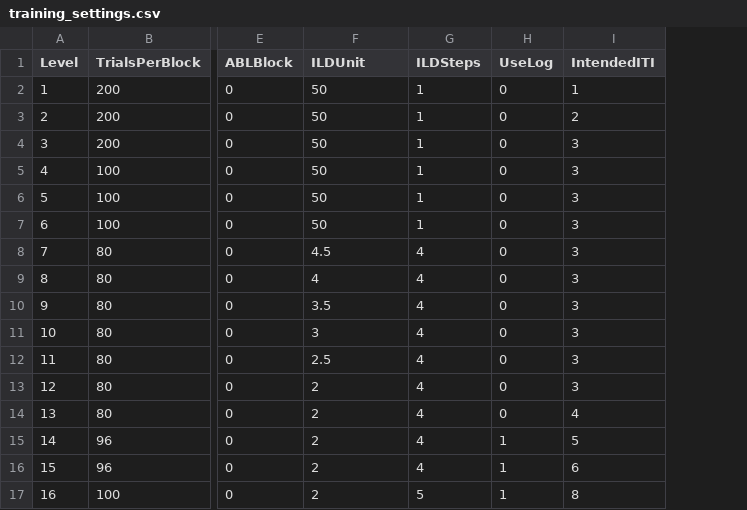
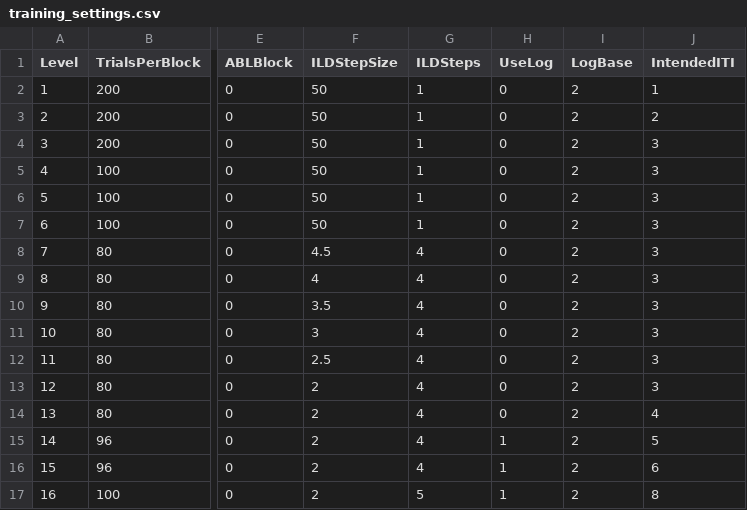
Before and after one commit to fchampalimaud/CDC.SoundLateralizationTask, a CSV file: src/input_files/training_settings.csv, drawn as a sheet; only a part is shown, gaps mark what is left out; the diff names each change by its address in the sheet, - before the commit and + after, or states it on an @@ line.

Commit message:
Parameters name changed + new input parameters

```diff
--- a/src/input_files/training_settings.csv
+++ b/src/input_files/training_settings.csv
+column I (LogBase), rows 2-17: all 2
-F1: ILDUnit
+F1: ILDStepSize
```
Also changed, not shown: 8 other files.
